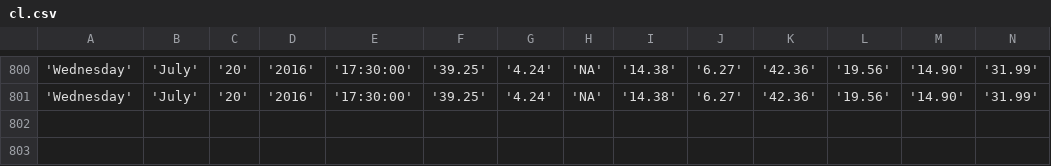
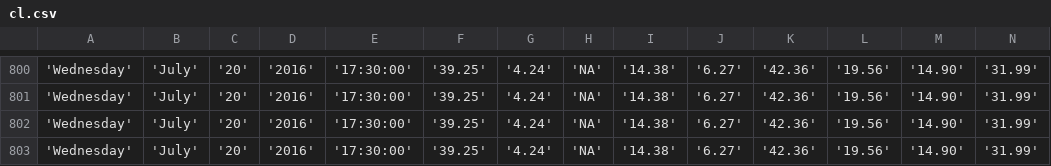
Before and after one commit to bibekpoddar/sdpcbdata, a CSV file: cl.csv, drawn as a sheet; only a part is shown, gaps mark what is left out; rows hold the shown columns only; the diff names each change by its address in the sheet, - before the commit and + after, or states it on an @@ line.

```diff
--- a/cl.csv
+++ b/cl.csv
+row 802: 'Wednesday' | 'July' | '20' | '2016' | '17:30:00' | '39.25' | '4.24' | 'NA' | '14.38' | '6.27' | '42.36' | '19.56' | '14.90' | '31.99'
+row 803: 'Wednesday' | 'July' | '20' | '2016' | '17:30:00' | '39.25' | '4.24' | 'NA' | '14.38' | '6.27' | '42.36' | '19.56' | '14.90' | '31.99'
```
Also changed, not shown: av.csv, igi.csv, 3 other files.
